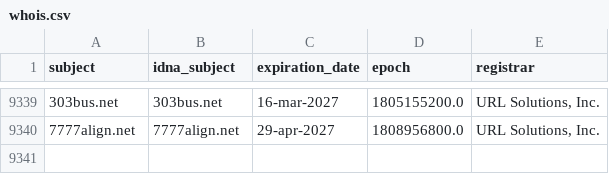
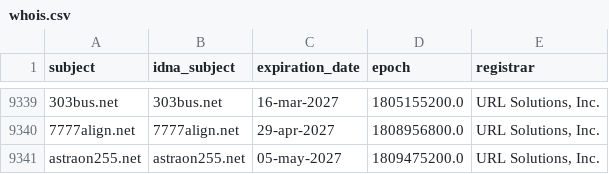
Before and after one commit to Ultimate-Hosts-Blacklist/hostsVN, a CSV file: .pyfunceble/whois.csv, drawn as a sheet; only a part is shown, gaps mark what is left out; the diff names each change by its address in the sheet, - before the commit and + after, or states it on an @@ line.

```diff
--- a/.pyfunceble/whois.csv
+++ b/.pyfunceble/whois.csv
+row 9341: astraon255.net | astraon255.net | 05-may-2027 | 1809475200.0 | URL Solutions, Inc.
```
Also changed, not shown: 10 other files.
